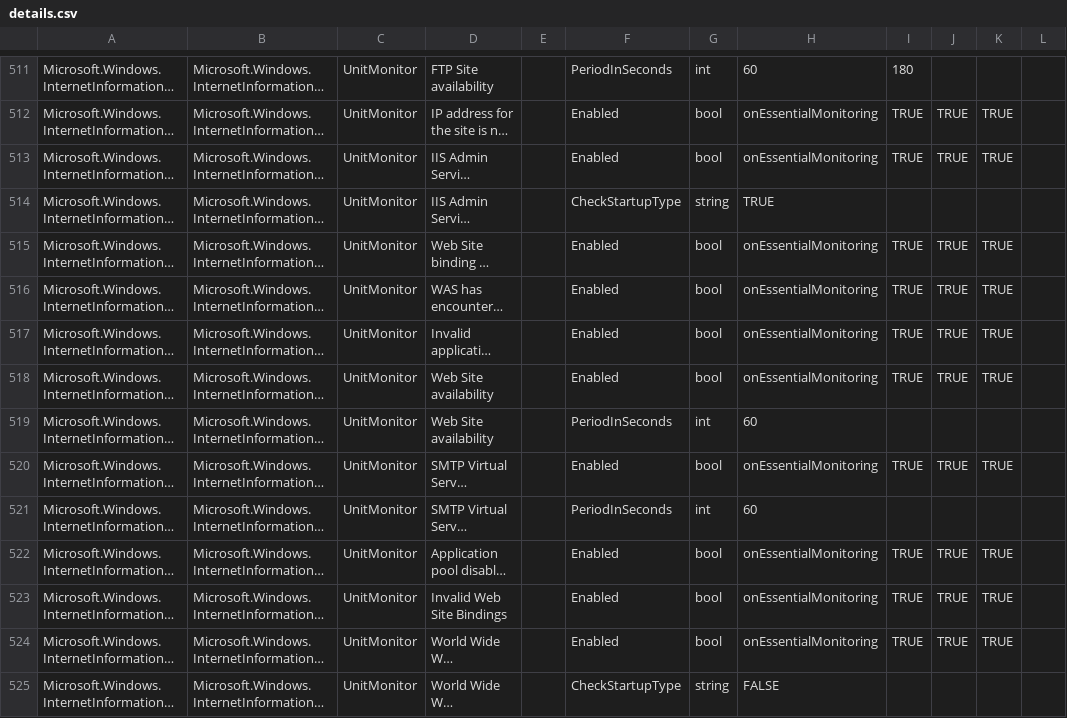
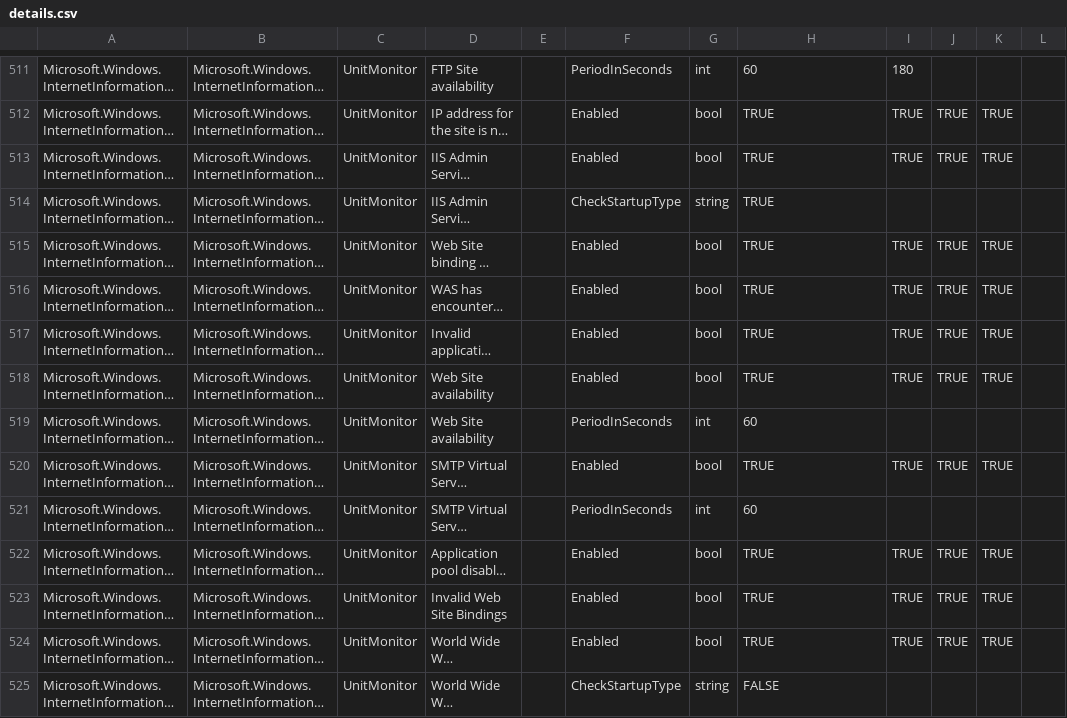
Before and after one commit to cookdown/easytune_overrides, a CSV file: IIS 7 (Server 2008)/details.csv, drawn as a sheet; only a part is shown, gaps mark what is left out; long unchanged cells end in …; the diff covers the shown part only; the diff names each change by its address in the sheet, - before the commit and + after, or states it on an @@ line.

```diff
--- a/IIS 7 (Server 2008)/details.csv
+++ b/IIS 7 (Server 2008)/details.csv
-H512:H513: onEssentialMonitoring
+H512:H513: TRUE
-H515:H518: onEssentialMonitoring
+H515:H518: TRUE
-H520: onEssentialMonitoring
+H520: TRUE
-H522:H524: onEssentialMonitoring
+H522:H524: TRUE
```
Also changed, not shown: 147 edited cells elsewhere in this file, IIS 8 (Server 2012)/details.csv, 7 other files.
